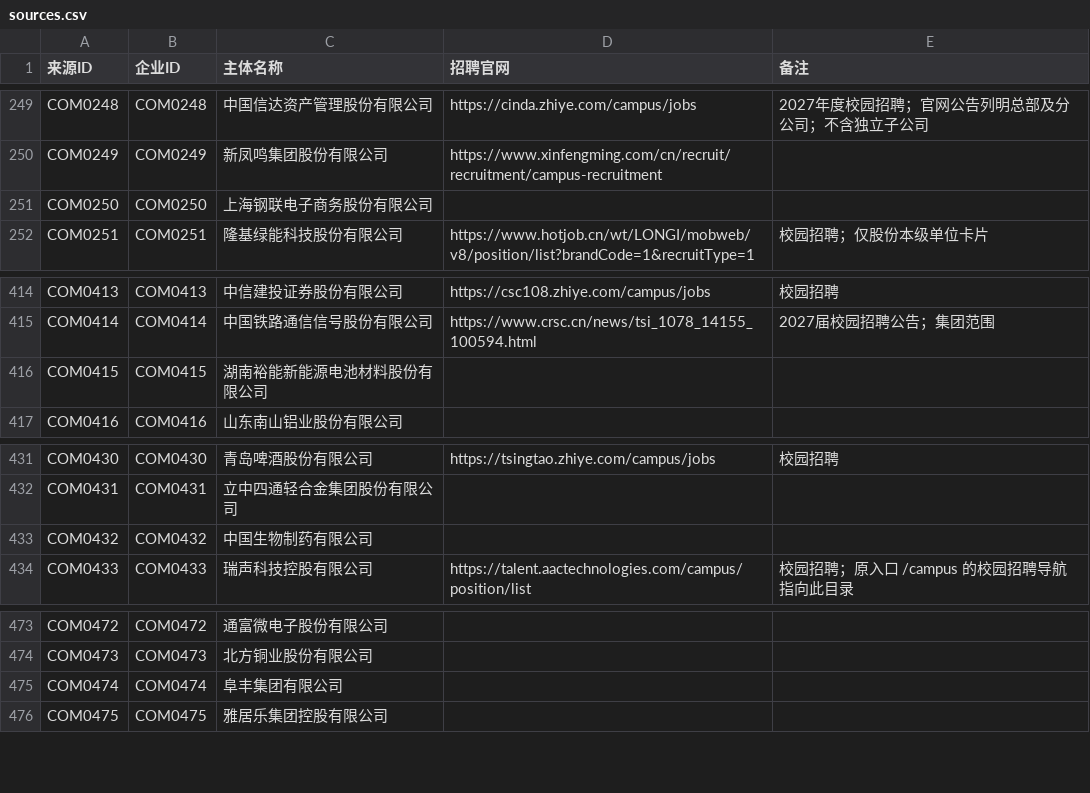
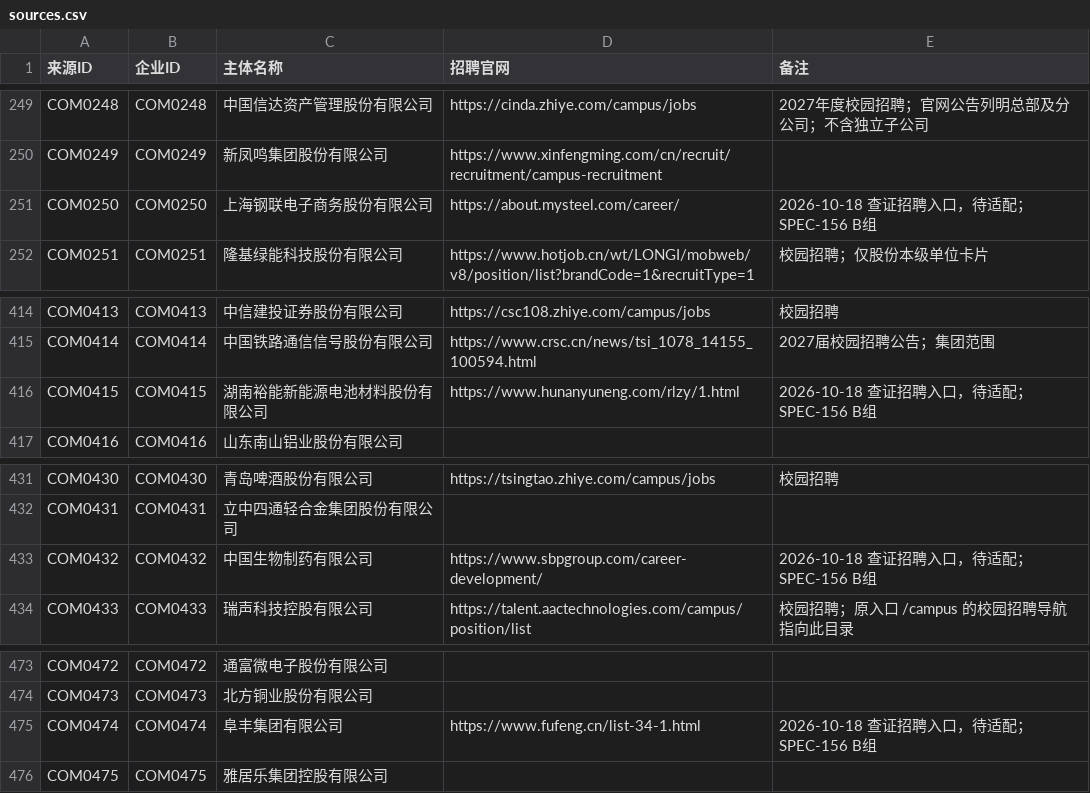
Before and after one commit to MorePeanuts/job-crawler, a CSV file: sites/sources.csv, drawn as a sheet; only a part is shown, gaps mark what is left out.

Commit message:
docs: record 28 accepted sources and four verified entrances

```diff
--- a/sites/sources.csv
+++ b/sites/sources.csv
@@ -250,3 +250,3 @@ COM0248,COM0248,中国信达资产管理股份有限公司,https://cinda.zhiye.c
 COM0249,COM0249,新凤鸣集团股份有限公司,https://www.xinfengming.com/cn/recruit/recruitment/campus-recruitment,
-COM0250,COM0250,上海钢联电子商务股份有限公司,,
+COM0250,COM0250,上海钢联电子商务股份有限公司,https://about.mysteel.com/career/,2026-10-18 查证招聘入口，待适配；SPEC-156 B组
 COM0251,COM0251,隆基绿能科技股份有限公司,https://www.hotjob.cn/wt/LONGI/mobweb/v8/position/list?brandCode=1&recruitType=1,校园招聘；仅股份本级单位卡片
@@ -415,3 +415,3 @@ COM0413,COM0413,中信建投证券股份有限公司,https://csc108.zhiye.com/ca
 COM0414,COM0414,中国铁路通信信号股份有限公司,https://www.crsc.cn/news/tsi_1078_14155_100594.html,2027届校园招聘公告；集团范围
-COM0415,COM0415,湖南裕能新能源电池材料股份有限公司,,
+COM0415,COM0415,湖南裕能新能源电池材料股份有限公司,https://www.hunanyuneng.com/rlzy/1.html,2026-10-18 查证招聘入口，待适配；SPEC-156 B组
 COM0416,COM0416,山东南山铝业股份有限公司,,
@@ -432,3 +432,3 @@ COM0430,COM0430,青岛啤酒股份有限公司,https://tsingtao.zhiye.com/campus
 COM0431,COM0431,立中四通轻合金集团股份有限公司,,
-COM0432,COM0432,中国生物制药有限公司,,
+COM0432,COM0432,中国生物制药有限公司,https://www.sbpgroup.com/career-development/,2026-10-18 查证招聘入口，待适配；SPEC-156 B组
 COM0433,COM0433,瑞声科技控股有限公司,https://talent.aactechnologies.com/campus/position/list,校园招聘；原入口 /campus 的校园招聘导航指向此目录
@@ -474,3 +474,3 @@ COM0472,COM0472,通富微电子股份有限公司,,
 COM0473,COM0473,北方铜业股份有限公司,,
-COM0474,COM0474,阜丰集团有限公司,,
+COM0474,COM0474,阜丰集团有限公司,https://www.fufeng.cn/list-34-1.html,2026-10-18 查证招聘入口，待适配；SPEC-156 B组
 COM0475,COM0475,雅居乐集团控股有限公司,,
```
Also changed, not shown: 2 other files.
